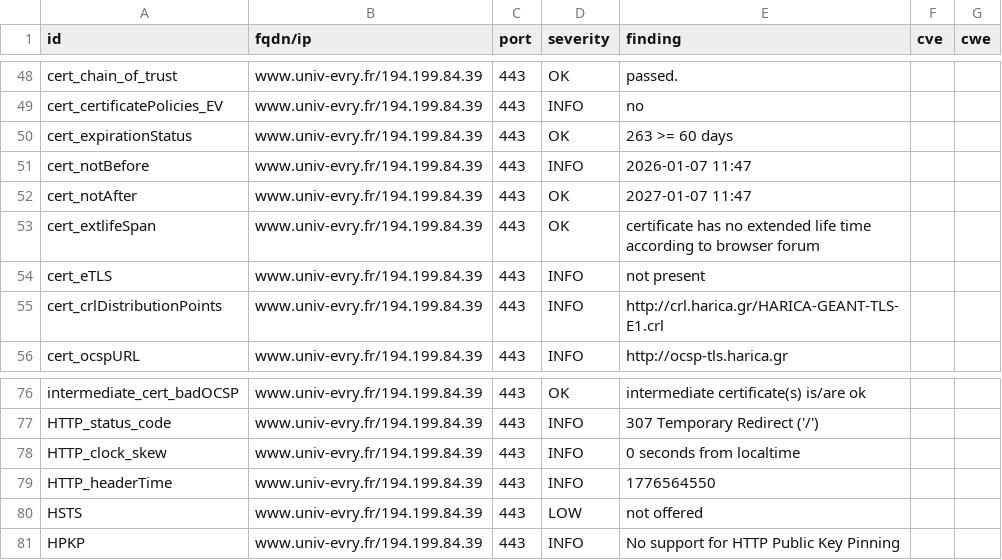
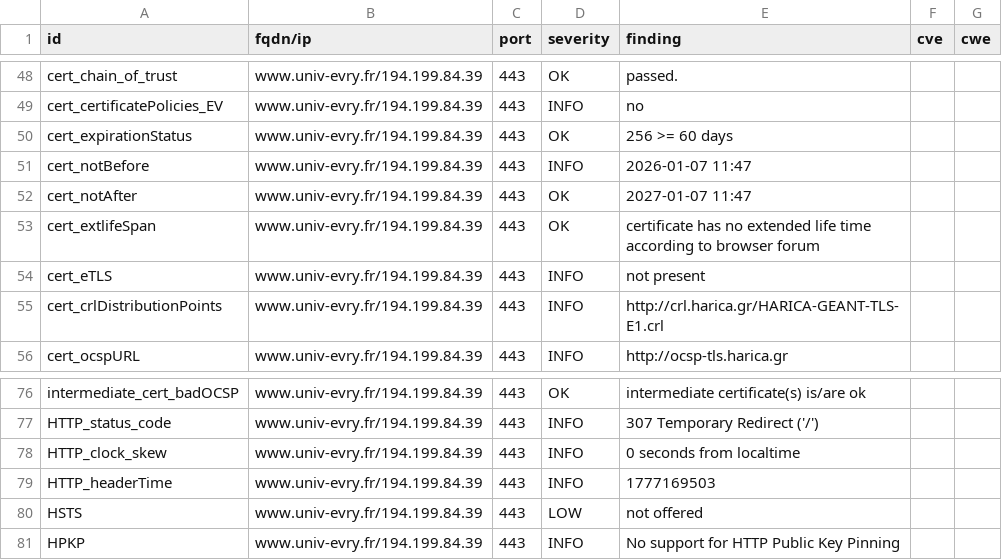
Before and after one commit to atomegr/dashlord, a CSV file: results/aHR0cHM6Ly93d3cudW5pdi1ldnJ5LmZy/testssl.csv, drawn as a sheet; only a part is shown, gaps mark what is left out.

```diff
--- a/results/aHR0cHM6Ly93d3cudW5pdi1ldnJ5LmZy/testssl.csv
+++ b/results/aHR0cHM6Ly93d3cudW5pdi1ldnJ5LmZy/testssl.csv
@@ -49,3 +49,3 @@
 "cert_certificatePolicies_EV","www.univ-evry.fr/194.199.84.39","443","INFO","no","",""
-"cert_expirationStatus","www.univ-evry.fr/194.199.84.39","443","OK","263 >= 60 days","",""
+"cert_expirationStatus","www.univ-evry.fr/194.199.84.39","443","OK","256 >= 60 days","",""
 "cert_notBefore","www.univ-evry.fr/194.199.84.39","443","INFO","2026-01-07 11:47","",""
@@ -78,3 +78,3 @@
 "HTTP_clock_skew","www.univ-evry.fr/194.199.84.39","443","INFO","0 seconds from localtime","",""
-"HTTP_headerTime","www.univ-evry.fr/194.199.84.39","443","INFO","1776564550","",""
+"HTTP_headerTime","www.univ-evry.fr/194.199.84.39","443","INFO","1777169503","",""
 "HSTS","www.univ-evry.fr/194.199.84.39","443","LOW","not offered","",""
```
Also changed, not shown: 10 other files.
